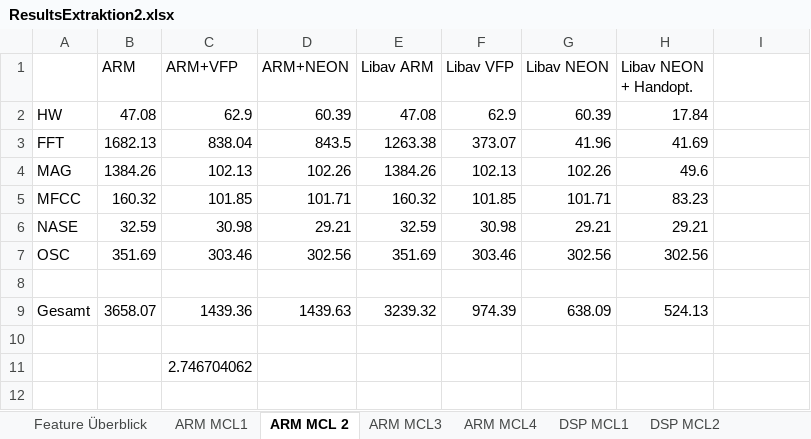
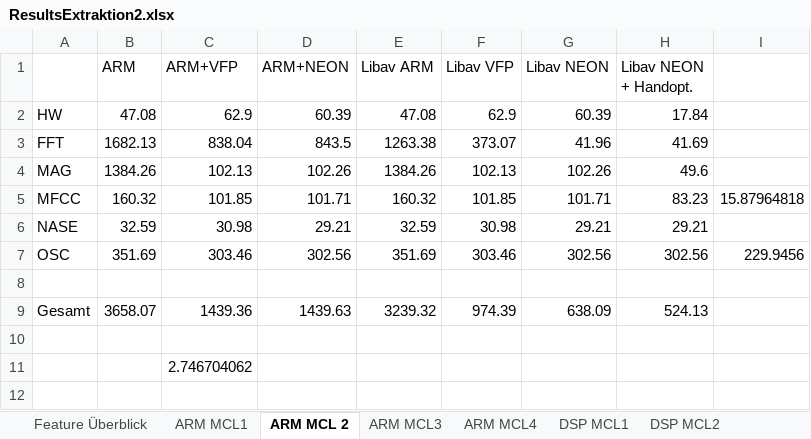
Before and after one commit to DuncanSin/Masterarbeit, an Excel workbook: Results/ResultsExtraktion2.xlsx, sheet ARM MCL 2, drawn as a sheet; only a part is shown; values as stored, in another font and other column widths than the file's, no borders; charts and pictures not drawn; the diff names each change by its address in the sheet, - before the commit and + after, or states it on an @@ line.

```diff
--- a/Results/ResultsExtraktion2.xlsx (sheet ARM MCL 2)
+++ b/Results/ResultsExtraktion2.xlsx (sheet ARM MCL 2)
-I5: (empty)
+I5: 15.87964818
-I7: (empty)
+I7: 229.9456
```
Also changed, not shown: sheet Feature Überblick, sheet ARM MCL3, charts or pictures, 9 other files.
